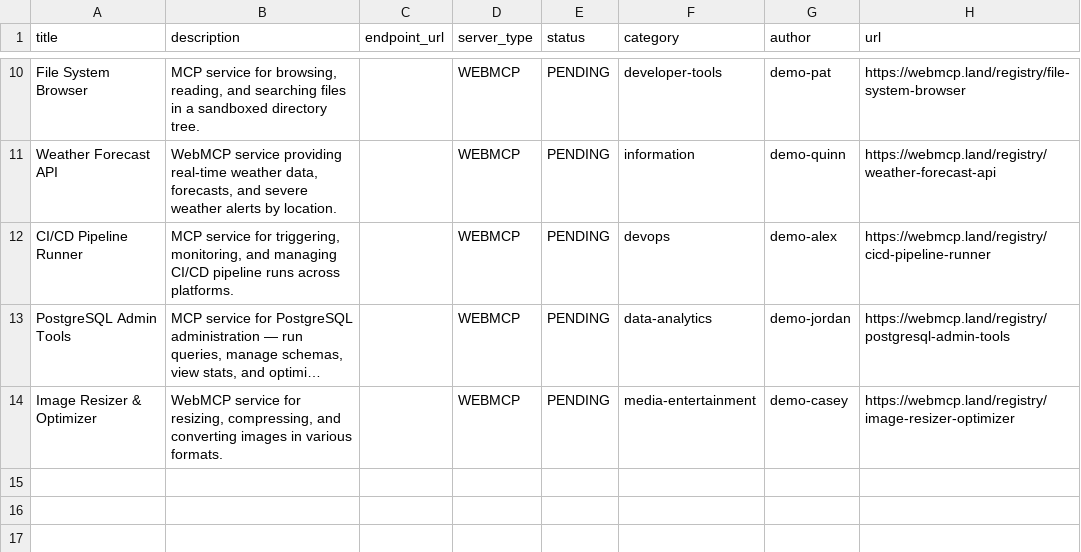
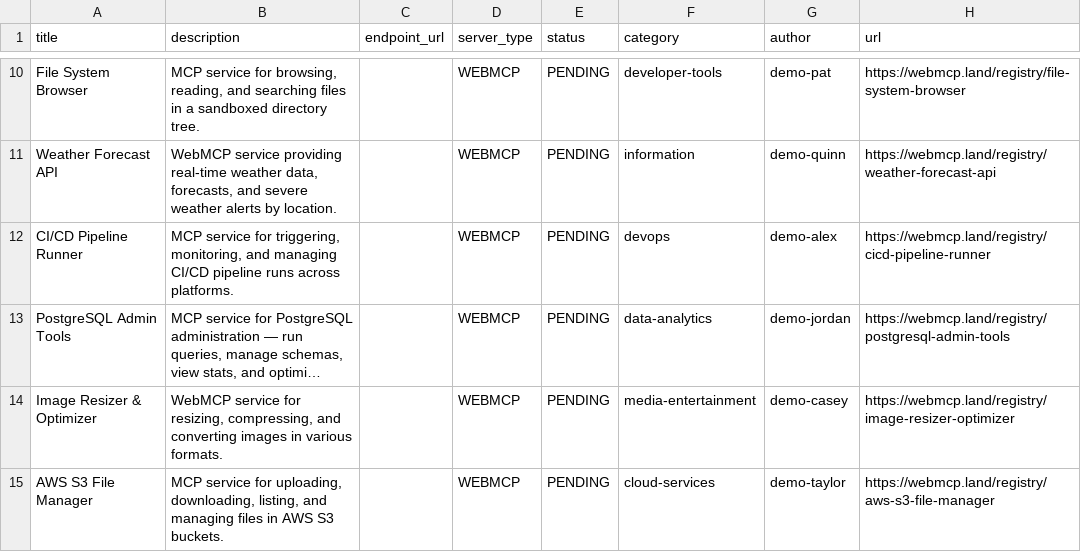
Before and after one commit to eser/webmcp.land, a CSV file: resources.csv, drawn as a sheet; only a part is shown, gaps mark what is left out; long unchanged cells end in …; the diff names each change by its address in the sheet, - before the commit and + after, or states it on an @@ line.

Commit message:
Add resource: AWS S3 File Manager

```diff
--- a/resources.csv
+++ b/resources.csv
+row 15: AWS S3 File Manager | MCP service for uploading, downloading, listing, and managing files in AWS S3 buckets. |  | WEBMCP | PENDING | cloud-services | demo-taylor | https://webmcp.land/registry/aws-s3-file-manager
```
Also changed, not shown: 1 other file.
